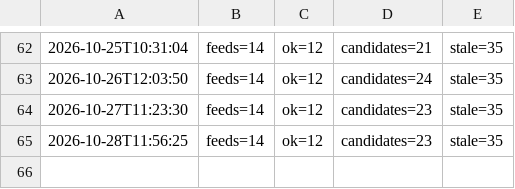
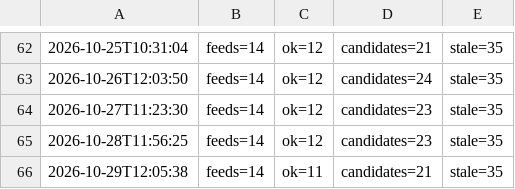
Before and after one commit to onuryamuk/airport-projects-scan, a TSV file: data/scan_log.tsv, drawn as a sheet; only a part is shown, gaps mark what is left out.

Commit message:
Feed scan 2026-10-29 12:05 UTC

```diff
--- a/data/scan_log.tsv
+++ b/data/scan_log.tsv
@@ -65 +65,2 @@
 2026-10-28T11:56:25	feeds=14	ok=12	candidates=23	stale=35
+2026-10-29T12:05:38	feeds=14	ok=11	candidates=21	stale=35
```
Also changed, not shown: 7 other files.
